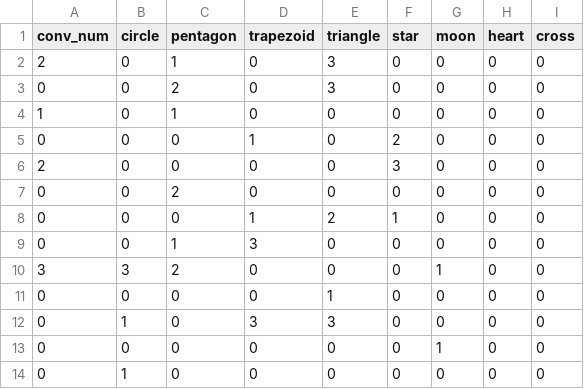
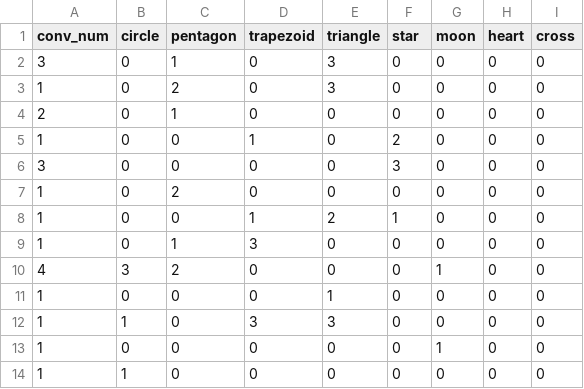
Before and after one commit to nikonlikes/MSE443-Module-3, a CSV file: local_search_best_schedule.csv, drawn as a sheet.

```diff
--- a/local_search_best_schedule.csv
+++ b/local_search_best_schedule.csv
@@ -1,14 +1,14 @@
 conv_num,circle,pentagon,trapezoid,triangle,star,moon,heart,cross
-2,0,1,0,3,0,0,0,0
-0,0,2,0,3,0,0,0,0
-1,0,1,0,0,0,0,0,0
-0,0,0,1,0,2,0,0,0
-2,0,0,0,0,3,0,0,0
-0,0,2,0,0,0,0,0,0
-0,0,0,1,2,1,0,0,0
-0,0,1,3,0,0,0,0,0
-3,3,2,0,0,0,1,0,0
-0,0,0,0,1,0,0,0,0
-0,1,0,3,3,0,0,0,0
-0,0,0,0,0,0,1,0,0
-0,1,0,0,0,0,0,0,0
+3,0,1,0,3,0,0,0,0
+1,0,2,0,3,0,0,0,0
+2,0,1,0,0,0,0,0,0
+1,0,0,1,0,2,0,0,0
+3,0,0,0,0,3,0,0,0
+1,0,2,0,0,0,0,0,0
+1,0,0,1,2,1,0,0,0
+1,0,1,3,0,0,0,0,0
+4,3,2,0,0,0,1,0,0
+1,0,0,0,1,0,0,0,0
+1,1,0,3,3,0,0,0,0
+1,0,0,0,0,0,1,0,0
+1,1,0,0,0,0,0,0,0
```
Also changed, not shown: 1 other file.
